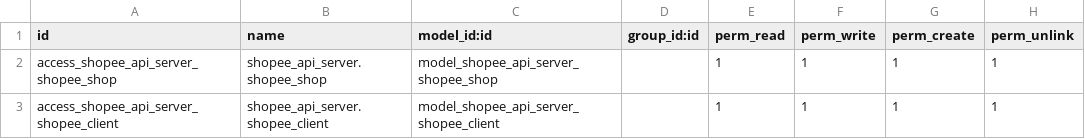
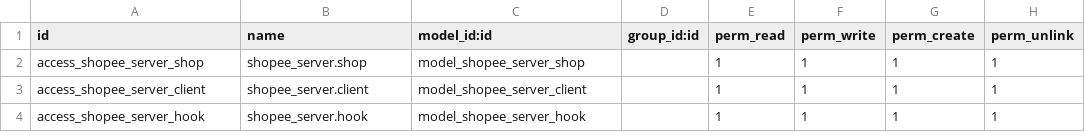
Before and after one commit to barackvn/sct-ecommerce, a CSV file: shopee_api_server/security/ir.model.access.csv, drawn as a sheet.

Commit message:
shopee api stock

```diff
--- a/shopee_api_server/security/ir.model.access.csv
+++ b/shopee_api_server/security/ir.model.access.csv
@@ -1,3 +1,4 @@
 id,name,model_id:id,group_id:id,perm_read,perm_write,perm_create,perm_unlink
-access_shopee_api_server_shopee_shop,shopee_api_server.shopee_shop,model_shopee_api_server_shopee_shop,,1,1,1,1
-access_shopee_api_server_shopee_client,shopee_api_server.shopee_client,model_shopee_api_server_shopee_client,,1,1,1,1
+access_shopee_server_shop,shopee_server.shop,model_shopee_server_shop,,1,1,1,1
+access_shopee_server_client,shopee_server.client,model_shopee_server_client,,1,1,1,1
+access_shopee_server_hook,shopee_server.hook,model_shopee_server_hook,,1,1,1,1
```
Also changed, not shown: 44 other files.
